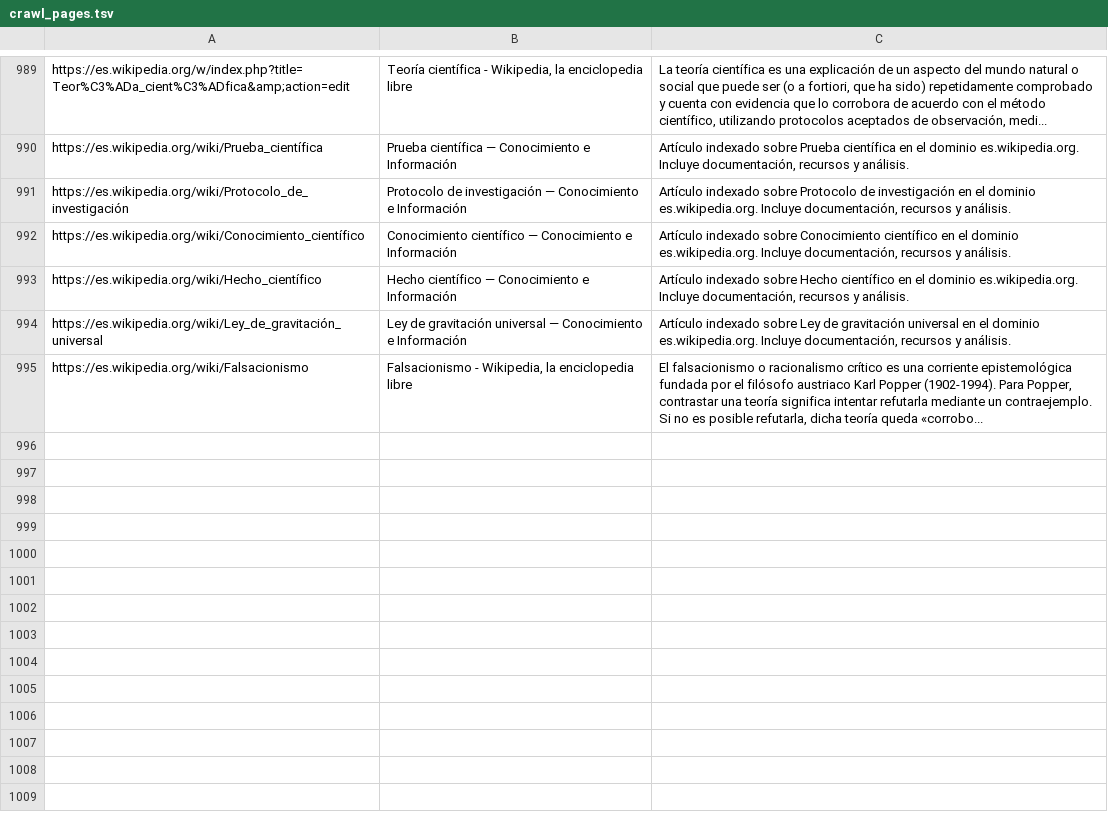
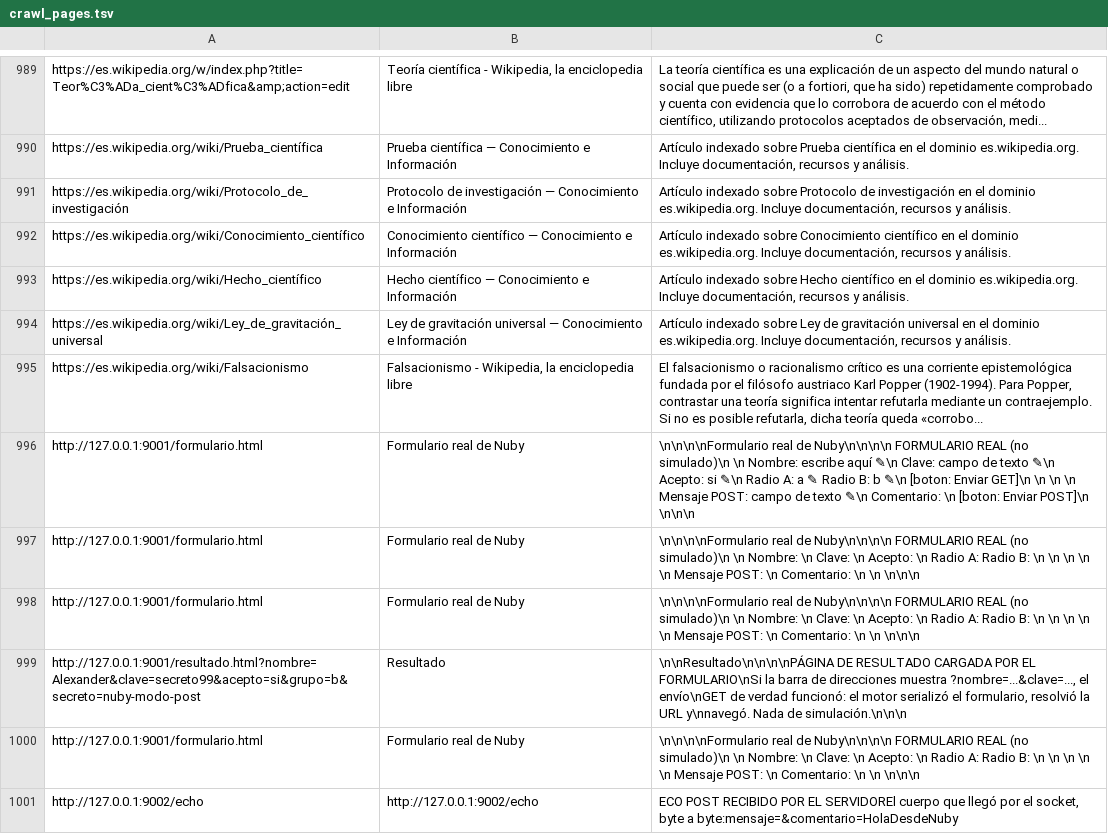
Before and after one commit to alexsndersoto04-source/nuby-, a TSV file: nuby_engine/data/crawl_pages.tsv, drawn as a sheet; only a part is shown, gaps mark what is left out; the diff names each change by its address in the sheet, - before the commit and + after, or states it on an @@ line.

Commit message:
feat: formularios REALES — inputs, caret, GET/POST, sin una simulación
- El preproceso YA NO sustituye <input> por textos falsos ('campo de texto ✎'):
  pasan íntegros al DOM, se pintan, enfocan y editan de verdad
- Campos: value→DOM, placeholder, password con bullets UTF-8, caret real con
  clip, checkbox/radio con toggle y exclusión por name, reset con defaults
- Envío real: implicit-submit con Enter, GET serializa query (probado en vivo:
  ?nombre=Alexander&clave=...&grupo=b&secreto=hidden), POST envía cuerpo
  x-www-form-urlencoded por socket/TLS (verificado con servidor eco real)
- fetcher: métodos y cuerpo reales; redirect 301/302/303 → GET, 307/308 conserva
- render_document(): re-render del MISMO DOM vivo — antes cada re-render
  re-parseaba y el foco/mutaciones caían en un documento muerto
- Parser CSS: selectores [attr] y [attr=valor] reales (antes tokens crudos que
  jamás casaban — la regla UA [data-nuby-ph] estaba muerta y nadie lo vio)
- Tests 12/12 con regresiones de inputs, selectores y reset

Co-authored-by: arena-agent <297053741+arena-agent@users.noreply.github.com>

```diff
--- a/nuby_engine/data/crawl_pages.tsv
+++ b/nuby_engine/data/crawl_pages.tsv
+row 996: http://127.0.0.1:9001/formulario.html | Formulario real de Nuby | \n\n\n\nFormulario real de Nuby\n\n\n\n FORMULARIO REAL (no simulado)\n \n Nombre: escribe aquí ✎\n Clave: campo de texto ✎\n Acepto: si ✎\n Radio A: a ✎ Radio B: b ✎\n [boton: Enviar GET]\n \n \n \n Mensaje POST: campo de texto ✎\n Comentario: \n [boton: Enviar POST]\n \n\n\n
+row 997: http://127.0.0.1:9001/formulario.html | Formulario real de Nuby | \n\n\n\nFormulario real de Nuby\n\n\n\n FORMULARIO REAL (no simulado)\n \n Nombre: \n Clave: \n Acepto: \n Radio A: Radio B: \n \n \n \n \n Mensaje POST: \n Comentario: \n \n \n\n\n
+row 998: http://127.0.0.1:9001/formulario.html | Formulario real de Nuby | \n\n\n\nFormulario real de Nuby\n\n\n\n FORMULARIO REAL (no simulado)\n \n Nombre: \n Clave: \n Acepto: \n Radio A: Radio B: \n \n \n \n \n Mensaje POST: \n Comentario: \n \n \n\n\n
+row 999: http://127.0.0.1:9001/resultado.html?nombre=Alexander&clave=secreto99&acepto=si&grupo=b&secreto=nuby-modo-post | Resultado | \n\nResultado\n\n\n\nPÁGINA DE RESULTADO CARGADA POR EL FORMULARIO\nSi la barra de direcciones muestra ?nombre=...&clave=..., el envío\nGET de verdad funcionó: el motor serializó el formulario, resolvió la URL y\nnavegó. Nada de simulación.\n\n\n
+row 1000: http://127.0.0.1:9001/formulario.html | Formulario real de Nuby | \n\n\n\nFormulario real de Nuby\n\n\n\n FORMULARIO REAL (no simulado)\n \n Nombre: \n Clave: \n Acepto: \n Radio A: Radio B: \n \n \n \n \n Mensaje POST: \n Comentario: \n \n \n\n\n
+row 1001: http://127.0.0.1:9002/echo | http://127.0.0.1:9002/echo | ECO POST RECIBIDO POR EL SERVIDOREl cuerpo que llegó por el socket, byte a byte:mensaje=&comentario=HolaDesdeNuby
```
Also changed, not shown: 9 other files.
